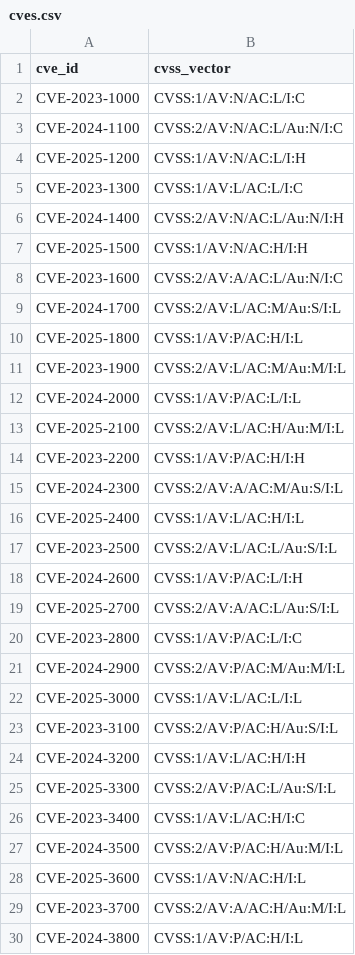
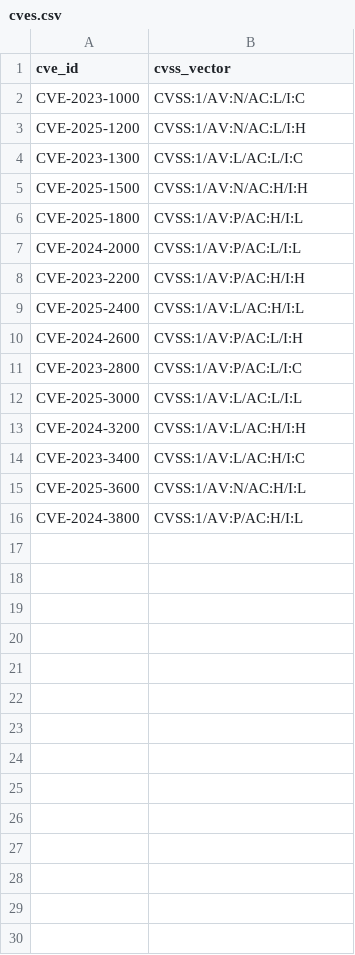
Before and after one commit to erinczarnecki/pairing_interview_erin_czarnecki, a CSV file: cves.csv, drawn as a sheet; only a part is shown; the diff covers the shown part only; the diff names each change by its address in the sheet, - before the commit and + after, or states it on an @@ line.

```diff
--- a/cves.csv
+++ b/cves.csv
-row 3: CVE-2024-1100 | CVSS:2/AV:N/AC:L/Au:N/I:C
-row 6: CVE-2024-1400 | CVSS:2/AV:N/AC:L/Au:N/I:H
-row 8: CVE-2023-1600 | CVSS:2/AV:A/AC:L/Au:N/I:C
-row 9: CVE-2024-1700 | CVSS:2/AV:L/AC:M/Au:S/I:L
-row 11: CVE-2023-1900 | CVSS:2/AV:L/AC:M/Au:M/I:L
-row 13: CVE-2025-2100 | CVSS:2/AV:L/AC:H/Au:M/I:L
-row 15: CVE-2024-2300 | CVSS:2/AV:A/AC:M/Au:S/I:L
-row 17: CVE-2023-2500 | CVSS:2/AV:L/AC:L/Au:S/I:L
-row 19: CVE-2025-2700 | CVSS:2/AV:A/AC:L/Au:S/I:L
-row 21: CVE-2024-2900 | CVSS:2/AV:P/AC:M/Au:M/I:L
-row 23: CVE-2023-3100 | CVSS:2/AV:P/AC:H/Au:S/I:L
-row 25: CVE-2025-3300 | CVSS:2/AV:P/AC:L/Au:S/I:L
-row 27: CVE-2024-3500 | CVSS:2/AV:P/AC:H/Au:M/I:L
-row 29: CVE-2023-3700 | CVSS:2/AV:A/AC:H/Au:M/I:L
```
Also changed, not shown: 1 removed row elsewhere in this file, 6 other files.
